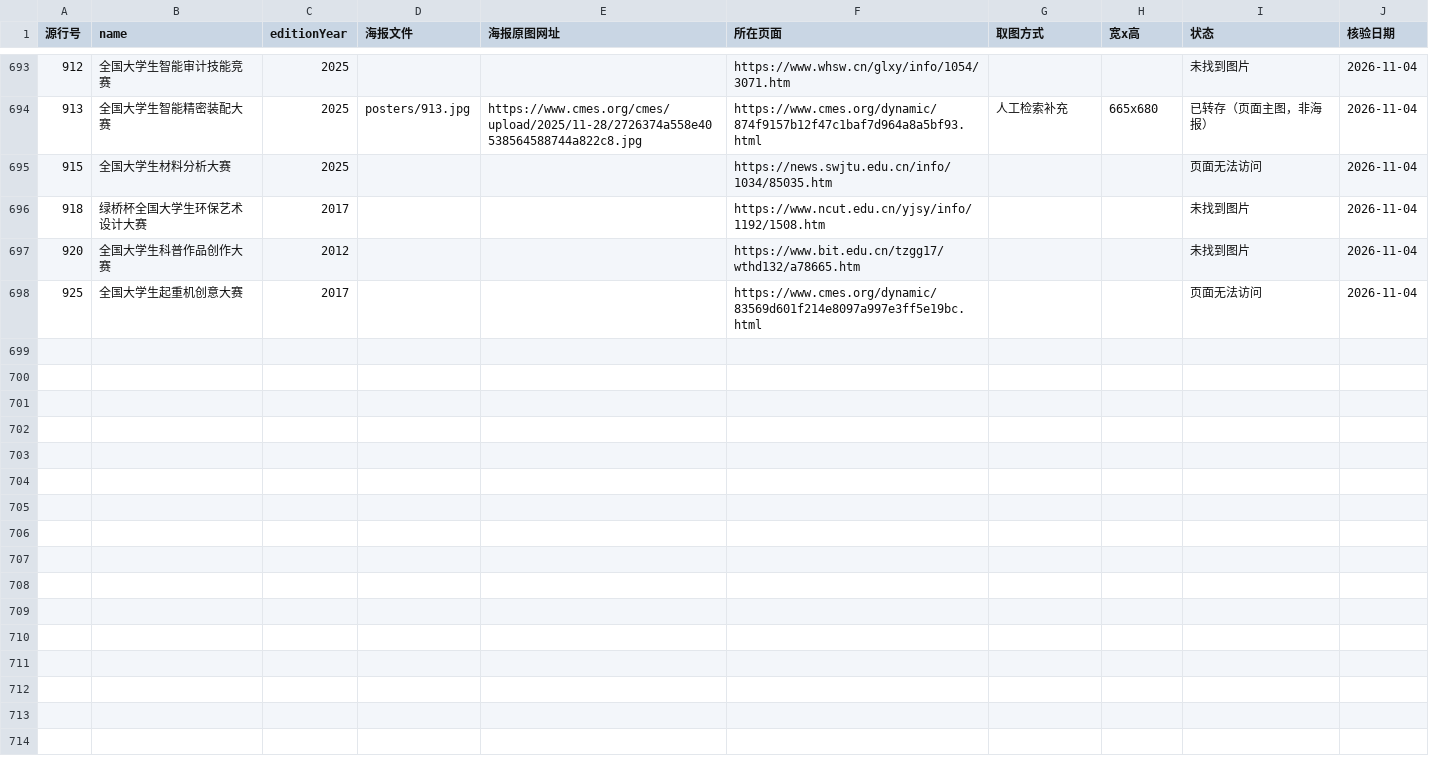
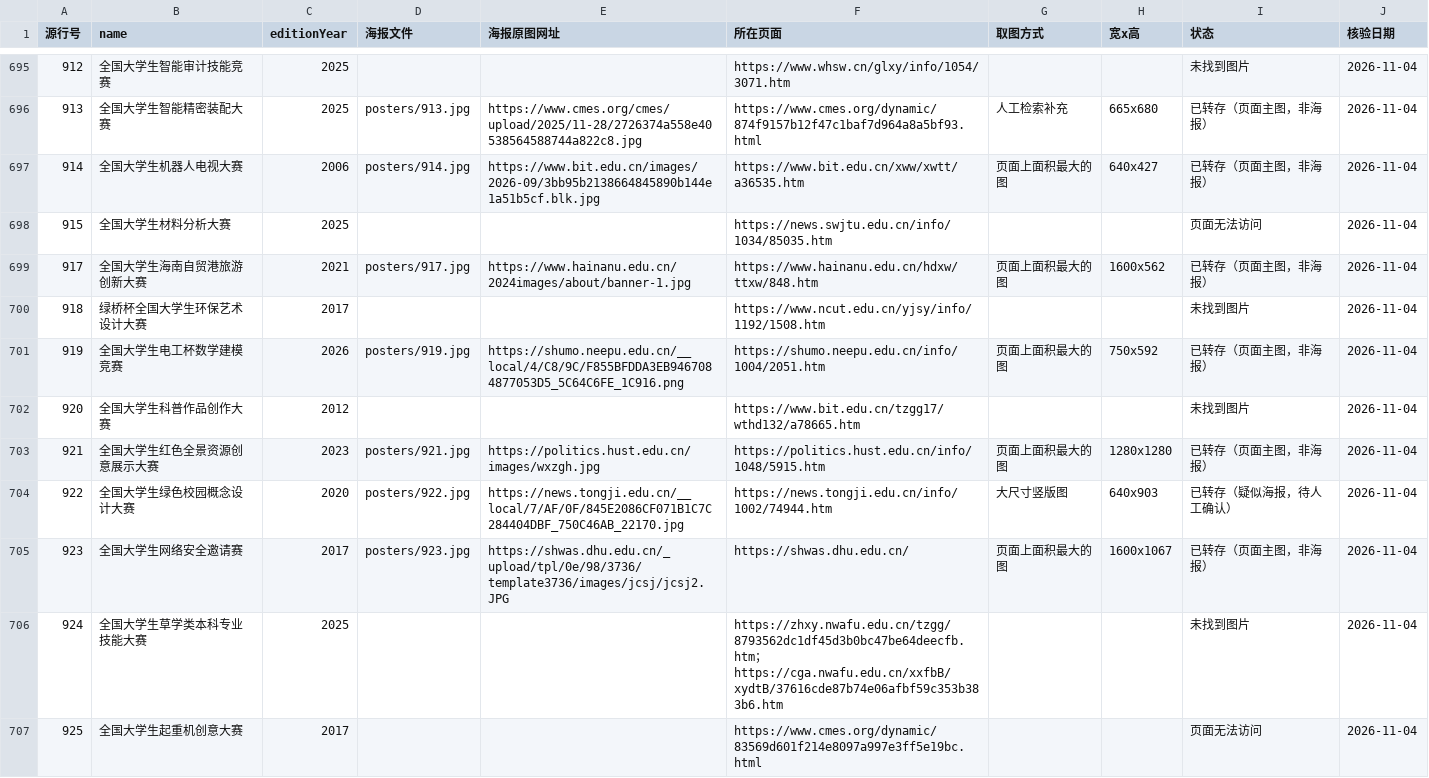
Before and after one commit to HarperCA/college-competition-database, a CSV file: data/学生比赛名录/海报/海报清单.csv, drawn as a sheet; only a part is shown, gaps mark what is left out; the diff covers the shown part only.

```diff
--- a/data/学生比赛名录/海报/海报清单.csv
+++ b/data/学生比赛名录/海报/海报清单.csv
@@ -694,5 +696,12 @@
 913,全国大学生智能精密装配大赛,2025,posters/913.jpg,https://www.cmes.org/cmes/upload/2025/11-28/2726374a558e40538564588744a822c8.jpg,https://www.cmes.org/dynamic/874f9157b12f47c1baf7d964a8a5bf93.html,人工检索补充,665x680,已转存（页面主图，非海报）,2026-11-04
+914,全国大学生机器人电视大赛,2006,posters/914.jpg,https://www.bit.edu.cn/images/2026-09/3bb95b2138664845890b144e1a51b5cf.blk.jpg,https://www.bit.edu.cn/xww/xwtt/a36535.htm,页面上面积最大的图,640x427,已转存（页面主图，非海报）,2026-11-04
 915,全国大学生材料分析大赛,2025,,,https://news.swjtu.edu.cn/info/1034/85035.htm,,,页面无法访问,2026-11-04
+917,全国大学生海南自贸港旅游创新大赛,2021,posters/917.jpg,https://www.hainanu.edu.cn/2024images/about/banner-1.jpg,https://www.hainanu.edu.cn/hdxw/ttxw/848.htm,页面上面积最大的图,1600x562,已转存（页面主图，非海报）,2026-11-04
 918,绿桥杯全国大学生环保艺术设计大赛,2017,,,https://www.ncut.edu.cn/yjsy/info/1192/1508.htm,,,未找到图片,2026-11-04
+919,全国大学生电工杯数学建模竞赛,2026,posters/919.jpg,https://shumo.neepu.edu.cn/__local/4/C8/9C/F855BFDDA3EB9467084877053D5_5C64C6FE_1C916.png,https://shumo.neepu.edu.cn/info/1004/2051.htm,页面上面积最大的图,750x592,已转存（页面主图，非海报）,2026-11-04
 920,全国大学生科普作品创作大赛,2012,,,https://www.bit.edu.cn/tzgg17/wthd132/a78665.htm,,,未找到图片,2026-11-04
+921,全国大学生红色全景资源创意展示大赛,2023,posters/921.jpg,https://politics.hust.edu.cn/images/wxzgh.jpg,https://politics.hust.edu.cn/info/1048/5915.htm,页面上面积最大的图,1280x1280,已转存（页面主图，非海报）,2026-11-04
+922,全国大学生绿色校园概念设计大赛,2020,posters/922.jpg,https://news.tongji.edu.cn/__local/7/AF/0F/845E2086CF071B1C7C284404DBF_750C46AB_22170.jpg,https://news.tongji.edu.cn/info/1002/74944.htm,大尺寸竖版图,640x903,已转存（疑似海报，待人工确认）,2026-11-04
+923,全国大学生网络安全邀请赛,2017,posters/923.jpg,https://shwas.dhu.edu.cn/_upload/tpl/0e/98/3736/template3736/images/jcsj/jcsj2.JPG,https://shwas.dhu.edu.cn/,页面上面积最大的图,1600x1067,已转存（页面主图，非海报）,2026-11-04
+924,全国大学生草学类本科专业技能大赛,2025,,,https://zhxy.nwafu.edu.cn/tzgg/8793562dc1df45d3b0bc47be64deecfb.htm；https://cga.nwafu.edu.cn/xxfbB/xydtB/37616cde87b74e06afbf59c353b383b6.htm,,,未找到图片,2026-11-04
 925,全国大学生起重机创意大赛,2017,,,https://www.cmes.org/dynamic/83569d601f214e8097a997e3ff5e19bc.html,,,页面无法访问,2026-11-04
```
Also changed, not shown: 11 added rows elsewhere in this file, 10 other files.
